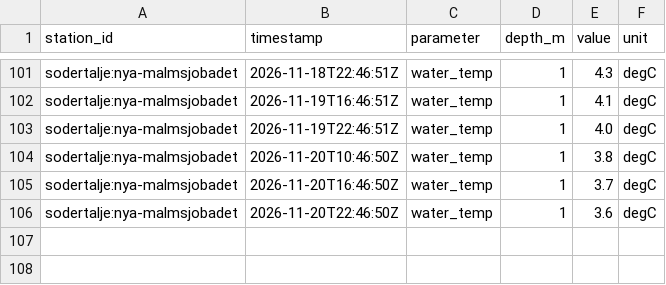
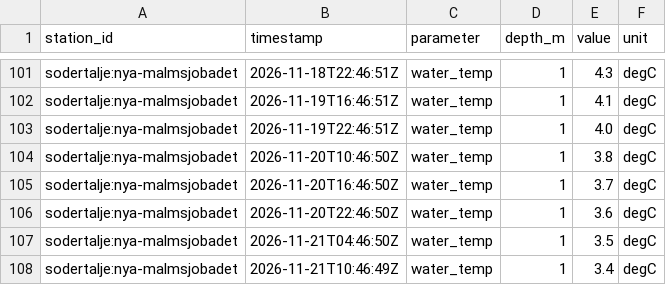
Before and after one commit to jpeka/sjoTemp, a CSV file: data/observations/sodertalje/2026-11.csv, drawn as a sheet; only a part is shown, gaps mark what is left out.

```diff
--- a/data/observations/sodertalje/2026-11.csv
+++ b/data/observations/sodertalje/2026-11.csv
@@ -106 +106,3 @@ sodertalje:nya-malmsjobadet,2026-11-20T16:46:50Z,water_temp,1,3.7,degC
 sodertalje:nya-malmsjobadet,2026-11-20T22:46:50Z,water_temp,1,3.6,degC
+sodertalje:nya-malmsjobadet,2026-11-21T04:46:50Z,water_temp,1,3.5,degC
+sodertalje:nya-malmsjobadet,2026-11-21T10:46:49Z,water_temp,1,3.4,degC
```
Also changed, not shown: data/observations/bjarekraft/2026-11.csv, data/observations/karlskrona/2026-11.csv, 2 other files.
